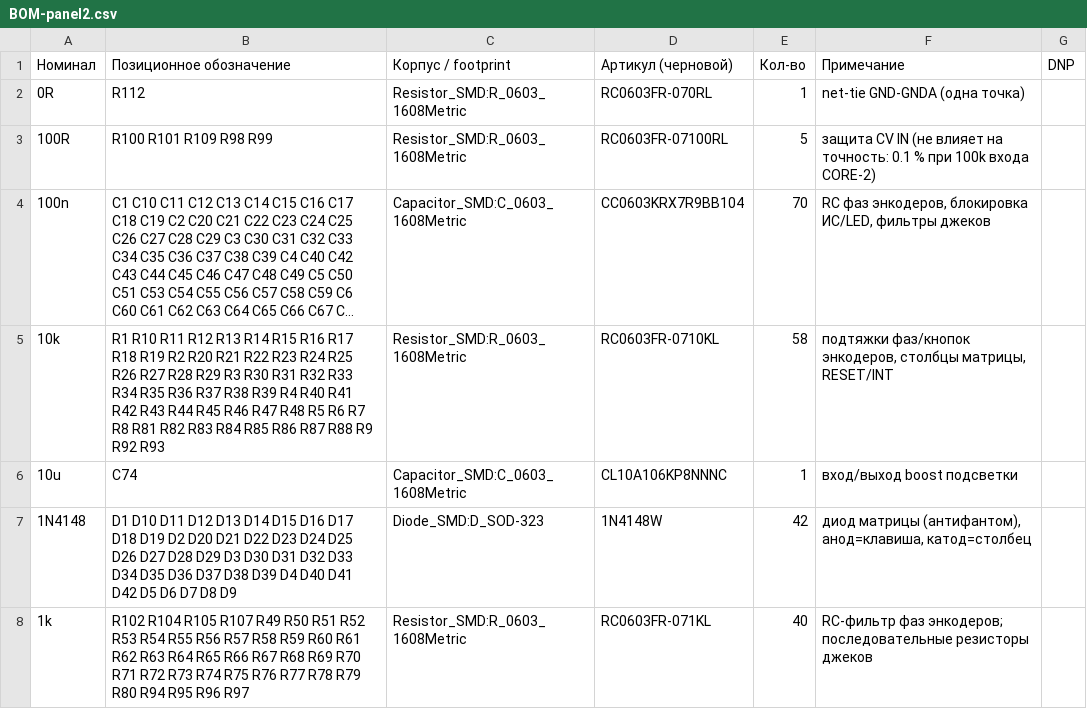
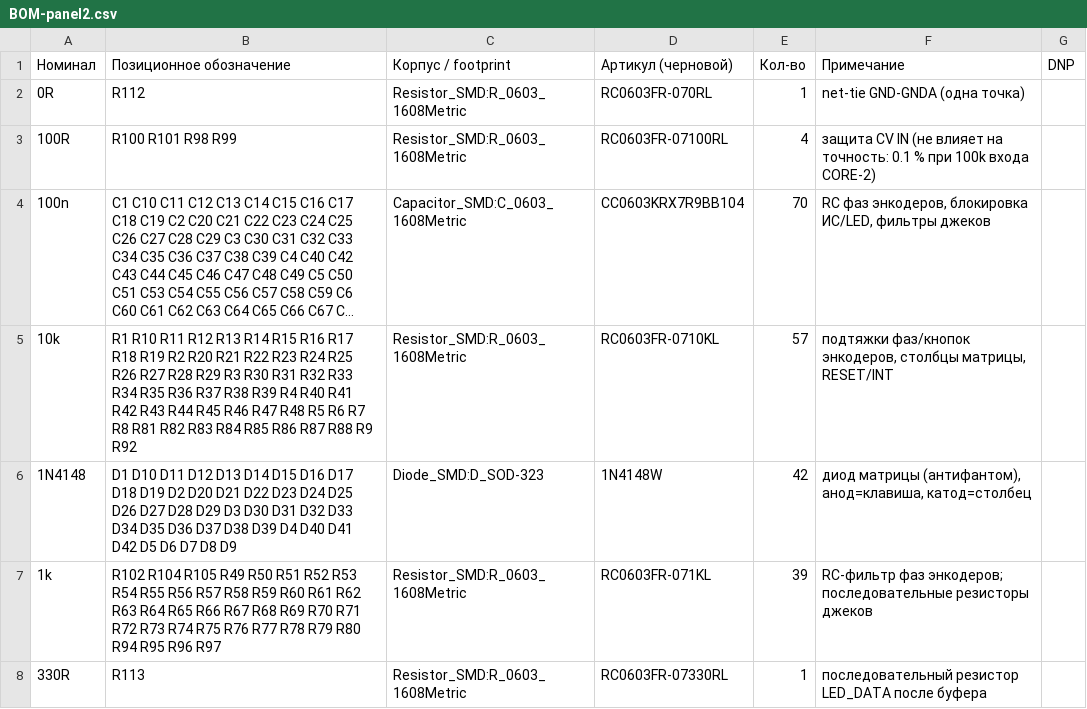
Before and after one commit to martiyanov/bukifon, a CSV file: hardware/panel2/BOM-panel2.csv, drawn as a sheet; only a part is shown; the shorter side is filled out with more unchanged rows; long unchanged cells end in …; removed rows and columns are numbered as before the commit, all else as after; the diff covers the shown part only; the diff names each change by its address in the sheet, - before the commit and + after, or states it on an @@ line.

```diff
--- a/hardware/panel2/BOM-panel2.csv
+++ b/hardware/panel2/BOM-panel2.csv
-B3 (Позиционное обозначение): R100 R101 R109 R98 R99
+B3 (Позиционное обозначение): R100 R101 R98 R99
-E3 (Кол-во): 5
+E3 (Кол-во): 4
-B5 (Позиционное обозначение): …R9 R92 R93
+B5 (Позиционное обозначение): …R9 R92
-E5 (Кол-во): 58
+E5 (Кол-во): 57
-row 6: 10u | C74 | Capacitor_SMD:C_0603_1608Metric | CL10A106KP8NNNC | 1 | вход/выход boost подсветки
-B7 (Позиционное обозначение): …R104 R105 R107 R49 R50…
+B7 (Позиционное обозначение): …R104 R105 R49 R50…
-E7 (Кол-во): 40
+E7 (Кол-во): 39
```
Also changed, not shown: 7 removed rows and 2 edited cells elsewhere in this file, hardware/panel2/erc/PANEL-2-kicad-bom.csv, hardware/panel2/pinmap.csv, 13 other files.
